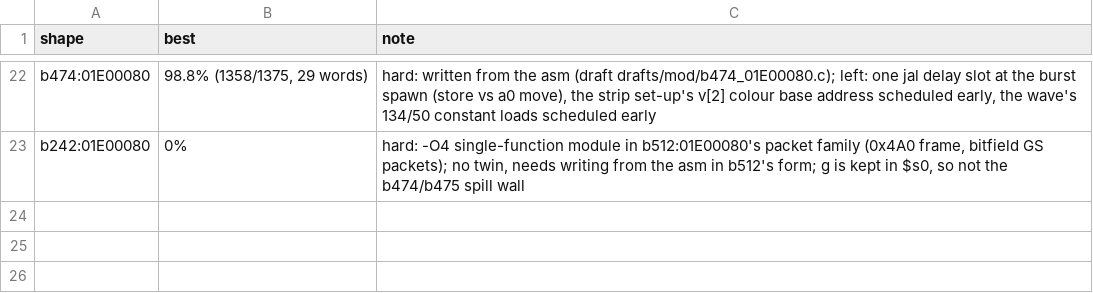
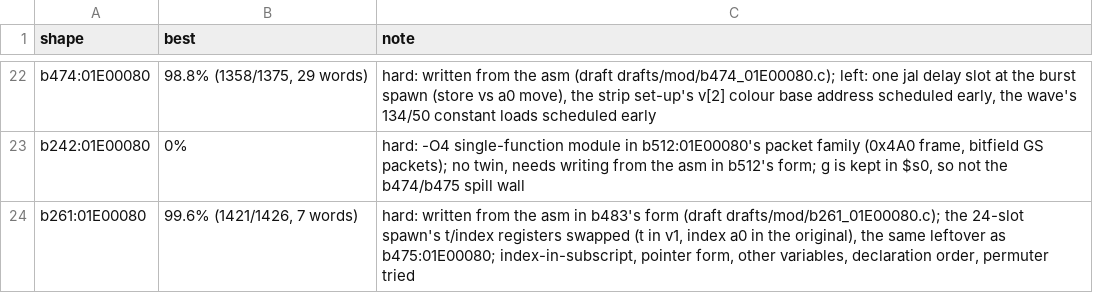
Before and after one commit to kira-502/dotr-decomp, a TSV file: config/module_notes.tsv, drawn as a sheet; only a part is shown, gaps mark what is left out; the diff names each change by its address in the sheet, - before the commit and + after, or states it on an @@ line.

```diff
--- a/config/module_notes.tsv
+++ b/config/module_notes.tsv
+row 24: b261:01E00080 | 99.6% (1421/1426, 7 words) | hard: written from the asm in b483's form (draft drafts/mod/b261_01E00080.c); the 24-slot spawn's t/index registers swapped (t in v1, index a0 in the original), the same leftover as b475:01E00080; index-in-subscript, pointer form, other variables, declaration order, permuter tried
```
Also changed, not shown: 2 other files.
